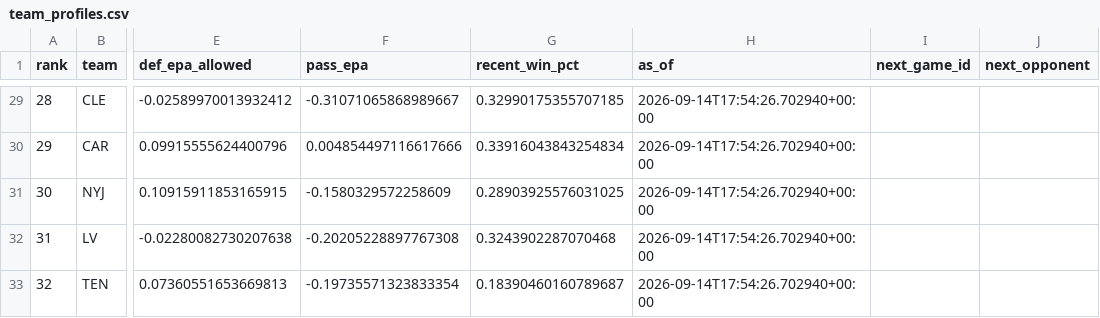
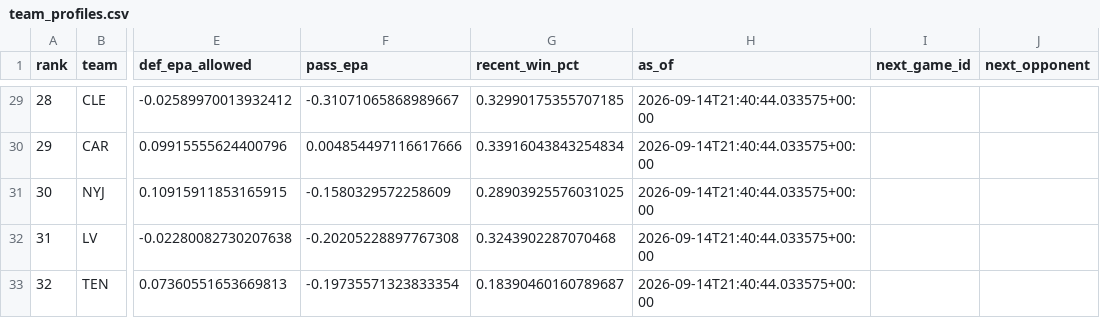
Before and after one commit to levine26/nfl-forecast-model, a CSV file: outputs/team_profiles.csv, drawn as a sheet; only a part is shown, gaps mark what is left out; the diff covers the shown part only; the diff names each change by its address in the sheet, - before the commit and + after, or states it on an @@ line.

```diff
--- a/outputs/team_profiles.csv
+++ b/outputs/team_profiles.csv
-H29:H33 (as_of): 2026-09-14T17:54:26.702940+00:00
+H29:H33 (as_of): 2026-09-14T21:40:44.033575+00:00
```
Also changed, not shown: 29 edited cells elsewhere in this file, outputs/calibration.csv, outputs/confidence_diagnostics.csv, 10 other files.
